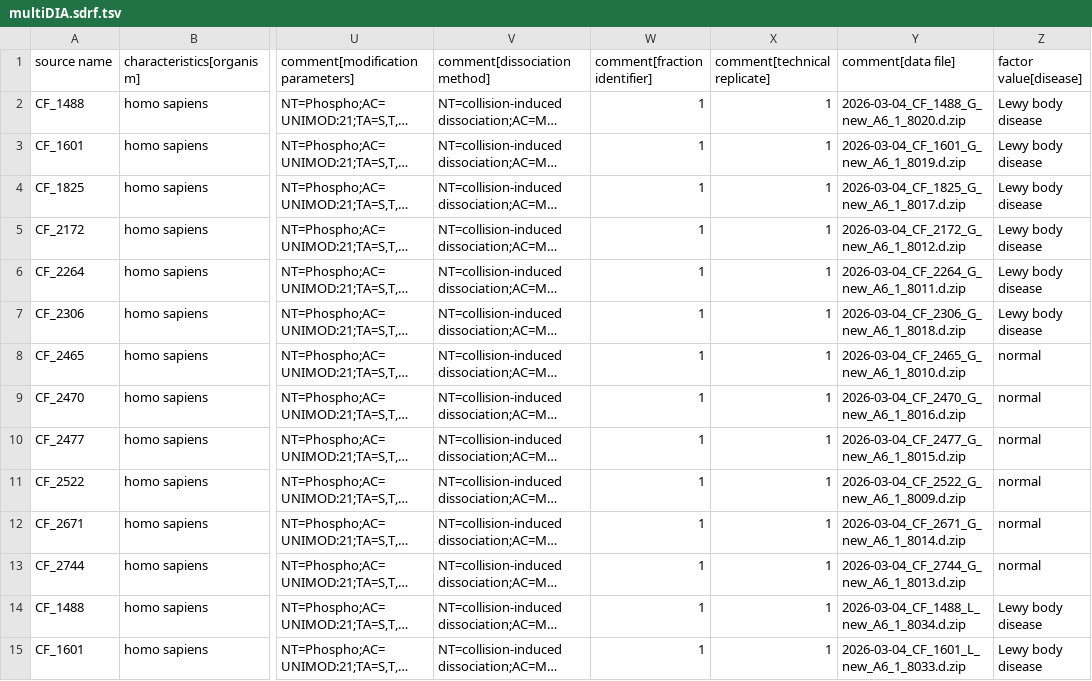
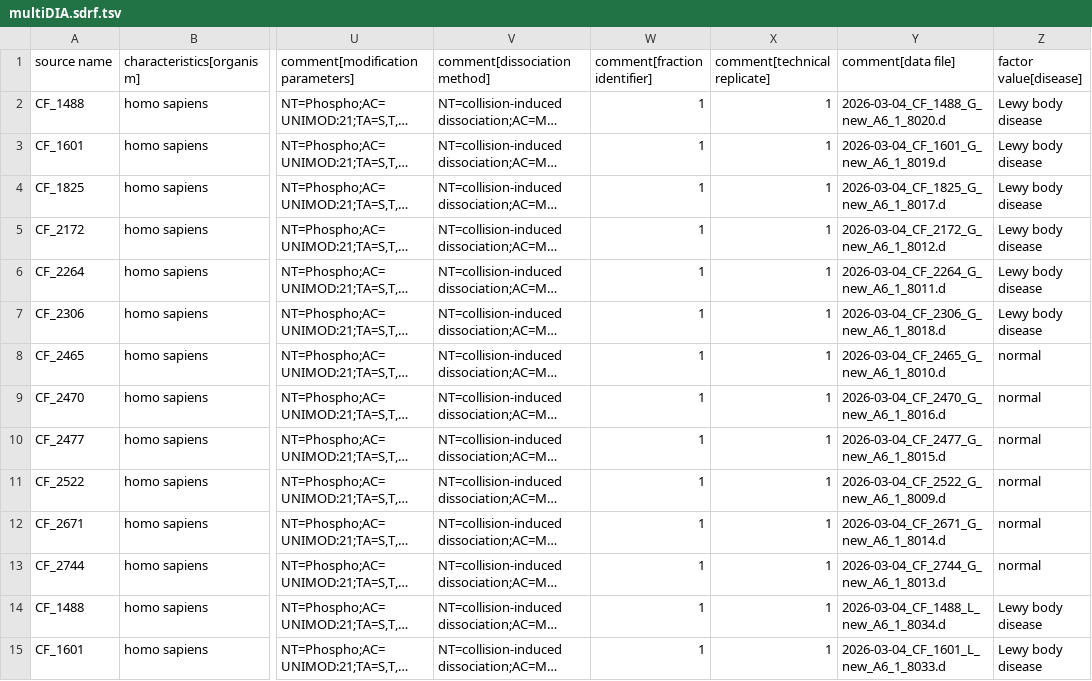
Before and after one commit to SlavovLab/multiDIA, a TSV file: derived/multiDIA.sdrf.tsv, drawn as a sheet; only a part is shown, gaps mark what is left out; long unchanged cells end in …; the diff covers the shown part only; the diff names each change by its address in the sheet, - before the commit and + after, or states it on an @@ line.

Commit message:
Revert "SDRF: data files are the uploaded <run>.d.zip archives"
This reverts commit b86bd542a2d39c1975c1aadd0a15604ab98cd637.

```diff
--- a/derived/multiDIA.sdrf.tsv
+++ b/derived/multiDIA.sdrf.tsv
-Y2 (comment[data file]): 2026-03-04_CF_1488_G_new_A6_1_8020.d.zip
+Y2 (comment[data file]): 2026-03-04_CF_1488_G_new_A6_1_8020.d
-Y3 (comment[data file]): 2026-03-04_CF_1601_G_new_A6_1_8019.d.zip
+Y3 (comment[data file]): 2026-03-04_CF_1601_G_new_A6_1_8019.d
-Y4 (comment[data file]): 2026-03-04_CF_1825_G_new_A6_1_8017.d.zip
+Y4 (comment[data file]): 2026-03-04_CF_1825_G_new_A6_1_8017.d
-Y5 (comment[data file]): 2026-03-04_CF_2172_G_new_A6_1_8012.d.zip
+Y5 (comment[data file]): 2026-03-04_CF_2172_G_new_A6_1_8012.d
-Y6 (comment[data file]): 2026-03-04_CF_2264_G_new_A6_1_8011.d.zip
+Y6 (comment[data file]): 2026-03-04_CF_2264_G_new_A6_1_8011.d
-Y7 (comment[data file]): 2026-03-04_CF_2306_G_new_A6_1_8018.d.zip
+Y7 (comment[data file]): 2026-03-04_CF_2306_G_new_A6_1_8018.d
-Y8 (comment[data file]): 2026-03-04_CF_2465_G_new_A6_1_8010.d.zip
+Y8 (comment[data file]): 2026-03-04_CF_2465_G_new_A6_1_8010.d
-Y9 (comment[data file]): 2026-03-04_CF_2470_G_new_A6_1_8016.d.zip
+Y9 (comment[data file]): 2026-03-04_CF_2470_G_new_A6_1_8016.d
-Y10 (comment[data file]): 2026-03-04_CF_2477_G_new_A6_1_8015.d.zip
+Y10 (comment[data file]): 2026-03-04_CF_2477_G_new_A6_1_8015.d
-Y11 (comment[data file]): 2026-03-04_CF_2522_G_new_A6_1_8009.d.zip
+Y11 (comment[data file]): 2026-03-04_CF_2522_G_new_A6_1_8009.d
-Y12 (comment[data file]): 2026-03-04_CF_2671_G_new_A6_1_8014.d.zip
+Y12 (comment[data file]): 2026-03-04_CF_2671_G_new_A6_1_8014.d
-Y13 (comment[data file]): 2026-03-04_CF_2744_G_new_A6_1_8013.d.zip
+Y13 (comment[data file]): 2026-03-04_CF_2744_G_new_A6_1_8013.d
-Y14 (comment[data file]): 2026-03-04_CF_1488_L_new_A6_1_8034.d.zip
+Y14 (comment[data file]): 2026-03-04_CF_1488_L_new_A6_1_8034.d
-Y15 (comment[data file]): 2026-03-04_CF_1601_L_new_A6_1_8033.d.zip
+Y15 (comment[data file]): 2026-03-04_CF_1601_L_new_A6_1_8033.d
```
Also changed, not shown: 21 edited cells elsewhere in this file, 1 other file.
